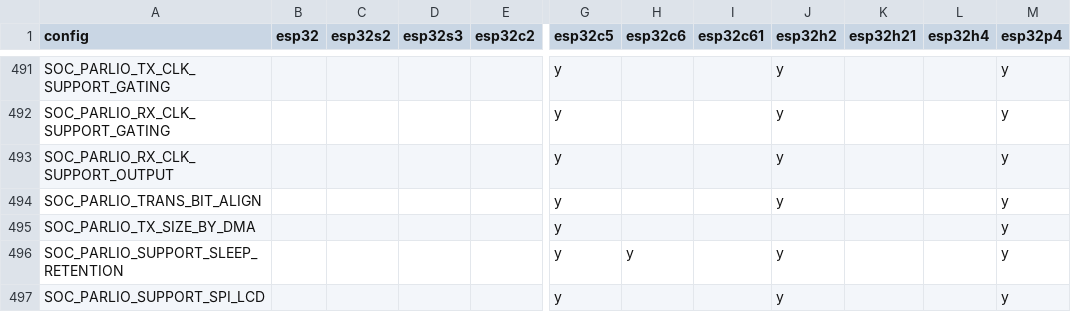
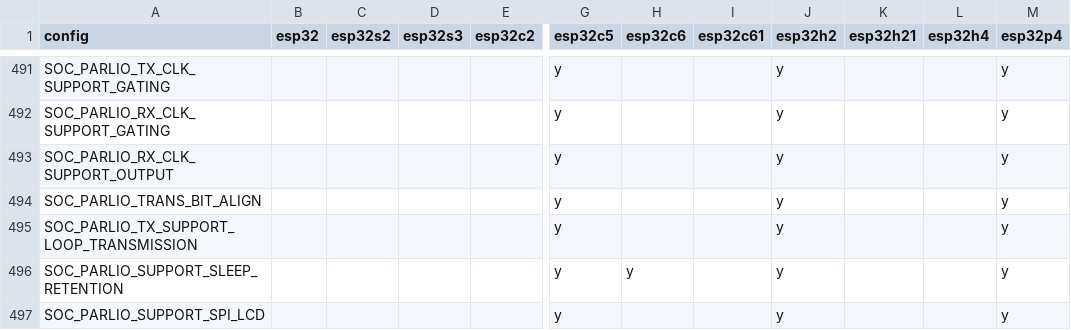
Before and after one commit to tanakamasayuki/ESP-IDF-SoC-Check, a CSV file: soc.csv, drawn as a sheet; only a part is shown, gaps mark what is left out; the diff names each change by its address in the sheet, - before the commit and + after, or states it on an @@ line.

```diff
--- a/soc.csv
+++ b/soc.csv
-A495 (config): SOC_PARLIO_TX_SIZE_BY_DMA
+A495 (config): SOC_PARLIO_TX_SUPPORT_LOOP_TRANSMISSION
-J495 (esp32h2): (empty)
+J495 (esp32h2): y
```
Also changed, not shown: 1 other file.
